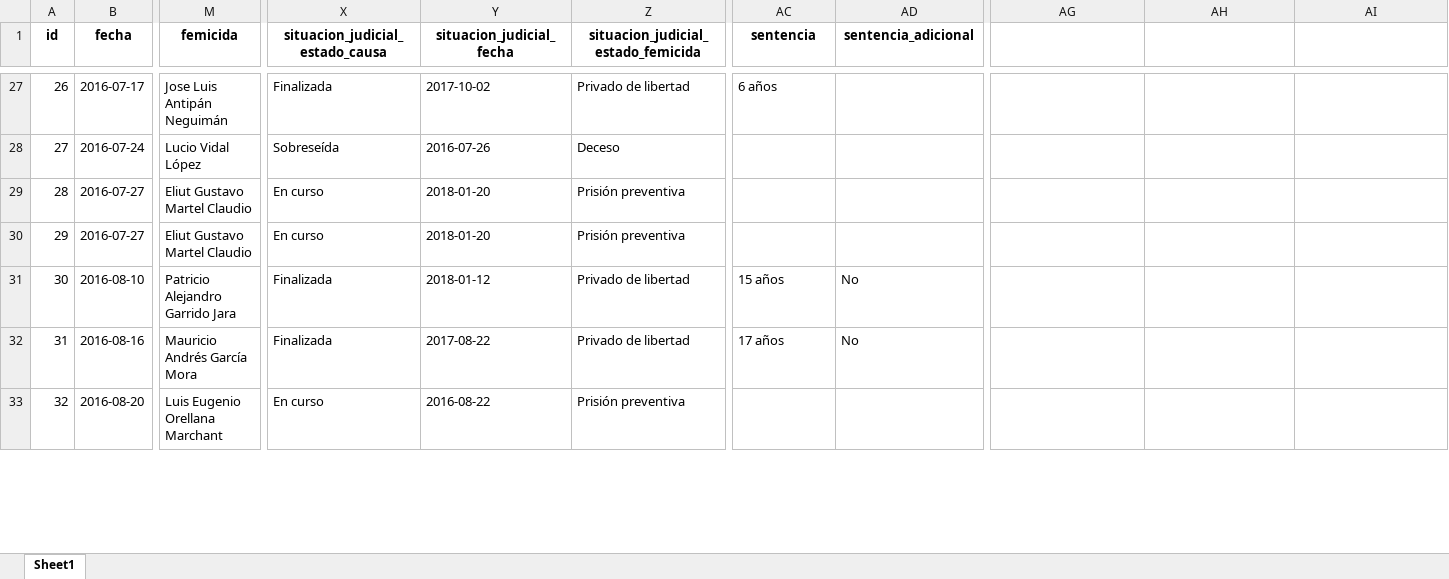
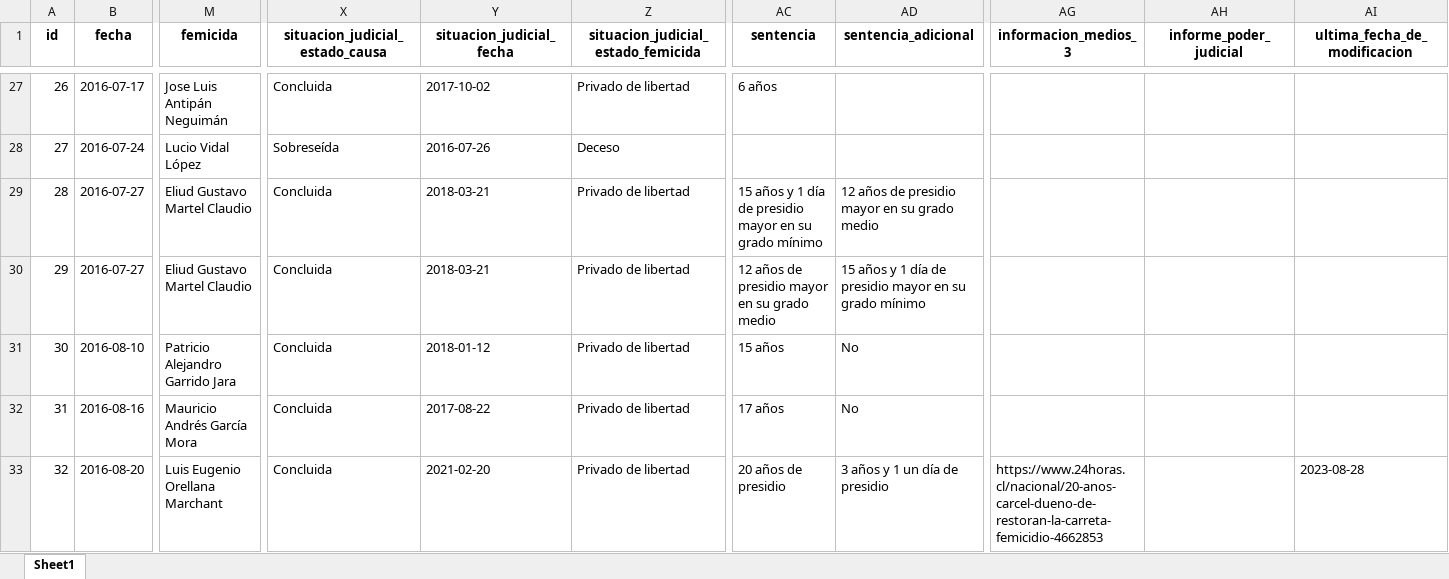
Before and after one commit to bastianolea/femicidios_chile, an Excel workbook: datos/femicidios_2016.xlsx, sheet Sheet1, drawn as a sheet; only a part is shown, gaps mark what is left out; values as stored, in another font and other column widths than the file's, no borders; the diff covers the shown part only; the diff names each change by its address in the sheet, - before the commit and + after, or states it on an @@ line.

```diff
--- a/datos/femicidios_2016.xlsx (sheet Sheet1)
+++ b/datos/femicidios_2016.xlsx (sheet Sheet1)
-AG1: (empty)
+AG1: informacion_medios_3
-AH1: (empty)
+AH1: informe_poder_judicial
-AI1: (empty)
+AI1: ultima_fecha_de_modificacion
-X27 (situacion_judicial_estado_causa): Finalizada
+X27 (situacion_judicial_estado_causa): Concluida
-M29:M30 (femicida): Eliut Gustavo Martel Claudio
+M29:M30 (femicida): Eliud Gustavo Martel Claudio
-X29:X30 (situacion_judicial_estado_causa): En curso
+X29:X30 (situacion_judicial_estado_causa): Concluida
-Y29:Y30 (situacion_judicial_fecha): 2018-01-20
+Y29:Y30 (situacion_judicial_fecha): 2018-03-21
-Z29:Z30: Prisión preventiva
+Z29:Z30: Privado de libertad
-AC29 (sentencia): (empty)
+AC29 (sentencia): 15 años y 1 día de presidio mayor en su grado mínimo
-AD29 (sentencia_adicional): (empty)
+AD29 (sentencia_adicional): 12 años de presidio mayor en su grado medio
-AC30 (sentencia): (empty)
+AC30 (sentencia): 12 años de presidio mayor en su grado medio
-AD30 (sentencia_adicional): (empty)
+AD30 (sentencia_adicional): 15 años y 1 día de presidio mayor en su grado mínimo
-X31:X32 (situacion_judicial_estado_causa): Finalizada
+X31:X32 (situacion_judicial_estado_causa): Concluida
-X33 (situacion_judicial_estado_causa): En curso
+X33 (situacion_judicial_estado_causa): Concluida
-Y33 (situacion_judicial_fecha): 2016-08-22
+Y33 (situacion_judicial_fecha): 2021-02-20
-Z33: Prisión preventiva
+Z33: Privado de libertad
-AC33 (sentencia): (empty)
+AC33 (sentencia): 20 años de presidio
-AD33 (sentencia_adicional): (empty)
+AD33 (sentencia_adicional): 3 años y 1 un día de presidio
-AG33 (informacion_medios_3): (empty)
+AG33 (informacion_medios_3): https://www.24horas.cl/nacional/20-anos-carcel-dueno-de-restoran-la-carreta-femicidio-4662853
-AI33 (ultima_fecha_de_modificacion): (empty)
+AI33 (ultima_fecha_de_modificacion): 2023-08-28
```
Also changed, not shown: 76 edited cells elsewhere in this sheet, datos/femicidios_2019.xlsx, datos/femicidios_2020.xlsx, 24 other files.
